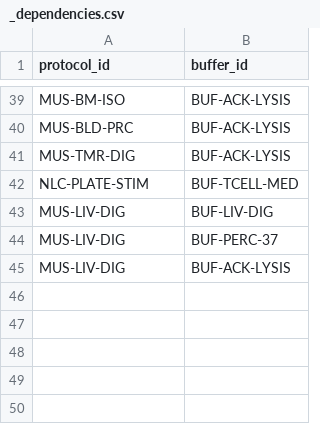
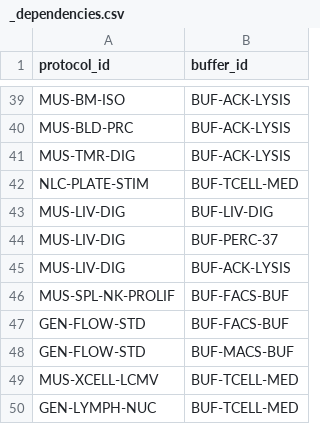
Before and after one commit to Eomesodermin/lab-protocols, a CSV file: protocols_src/_dependencies.csv, drawn as a sheet; only a part is shown, gaps mark what is left out.

```diff
--- a/protocols_src/_dependencies.csv
+++ b/protocols_src/_dependencies.csv
@@ -45 +45,6 @@ MUS-LIV-DIG,BUF-PERC-37
 MUS-LIV-DIG,BUF-ACK-LYSIS
+MUS-SPL-NK-PROLIF,BUF-FACS-BUF
+GEN-FLOW-STD,BUF-FACS-BUF
+GEN-FLOW-STD,BUF-MACS-BUF
+MUS-XCELL-LCMV,BUF-TCELL-MED
+GEN-LYMPH-NUC,BUF-TCELL-MED
```
Also changed, not shown: protocols_src/_buffer_registry.csv, 22 other files.
